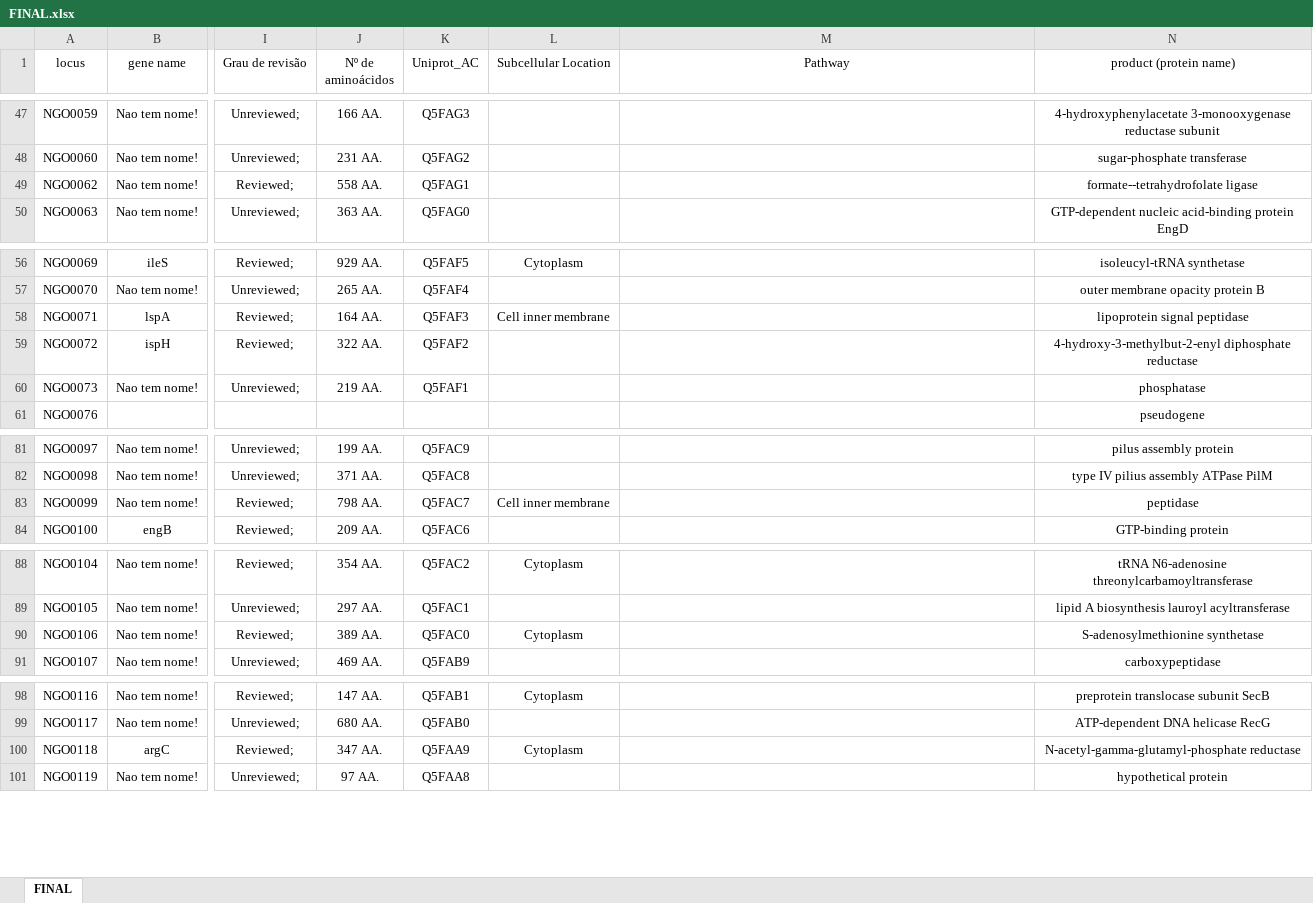
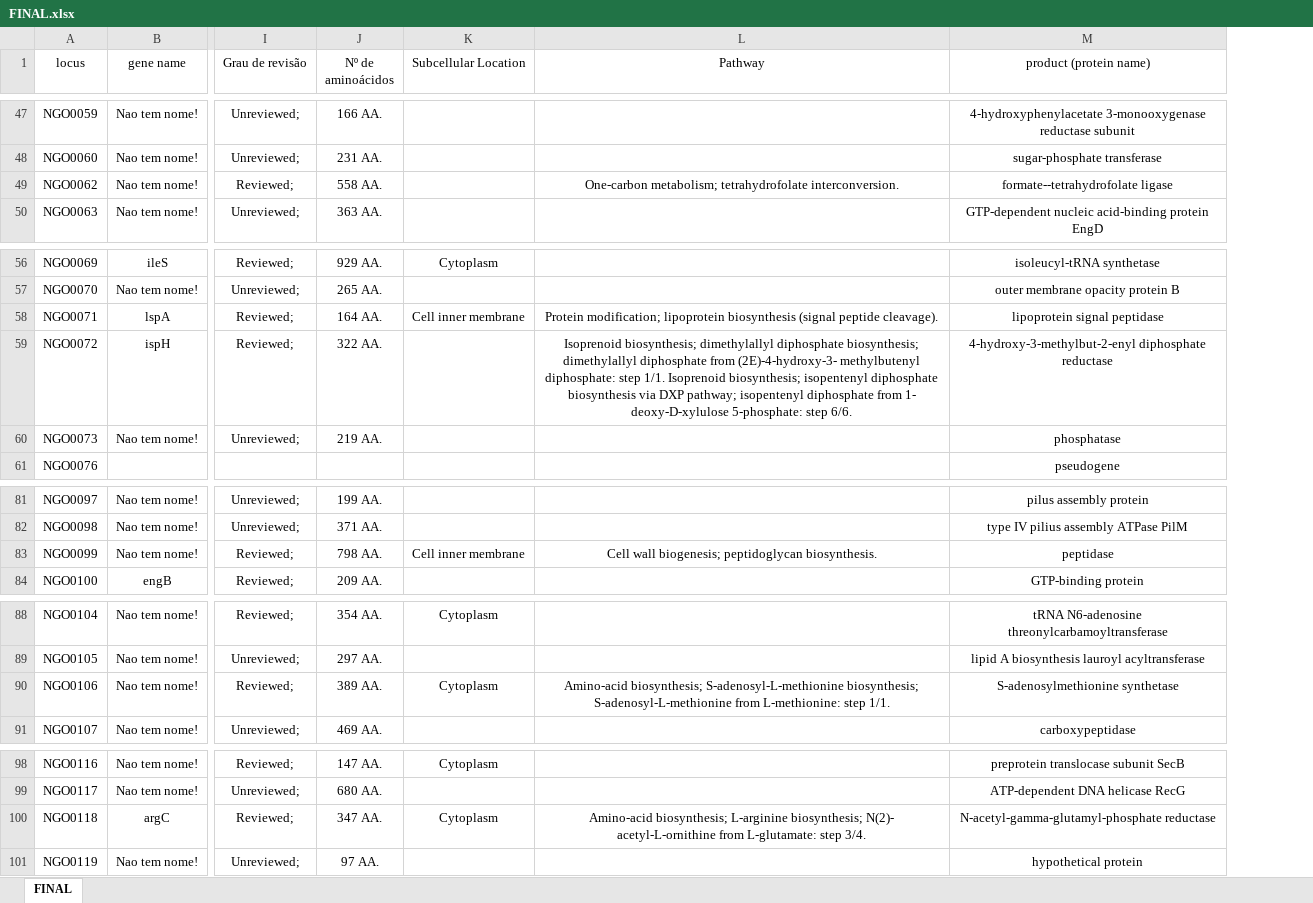
Before and after one commit to raqsilva/Trab_Lab_Algotimos, an Excel workbook: res/excel/FINAL.xlsx, sheet FINAL, drawn as a sheet; only a part is shown, gaps mark what is left out; values as stored, in another font and other column widths than the file's, no borders; removed rows and columns are numbered as before the commit, all else as after; the diff covers the shown part only; the diff names each change by its address in the sheet, - before the commit and + after, or states it on an @@ line.

```diff
--- a/res/excel/FINAL.xlsx (sheet FINAL)
+++ b/res/excel/FINAL.xlsx (sheet FINAL)
-column K (Uniprot_AC), rows 47-50: Q5FAG3 | Q5FAG2 | Q5FAG1 | Q5FAG0; rows 56-60: Q5FAF5 | Q5FAF4 | Q5FAF3 | Q5FAF2 | Q5FAF1; rows 81-84: Q5FAC9 | Q5FAC8 | Q5FAC7 | Q5FAC6; rows 88-91: Q5FAC2 | Q5FAC1 | Q5FAC0 | Q5FAB9; rows 98-101: Q5FAB1 | Q5FAB0 | Q5FAA9 | Q5FAA8
-L49 (Pathway): (empty)
+L49 (Pathway): One-carbon metabolism; tetrahydrofolate interconversion.
-L58 (Pathway): (empty)
+L58 (Pathway): Protein modification; lipoprotein biosynthesis (signal peptide cleavage).
-L59 (Pathway): (empty)
+L59 (Pathway): Isoprenoid biosynthesis; dimethylallyl diphosphate biosynthesis; dimethylallyl diphosphate from (2E)-4-hydroxy-3- methylbutenyl diphosphate: step 1/1. Isoprenoid biosynthesis; isopentenyl diphosphate biosynthesis via DXP pathway; isopentenyl diphosphate from 1- deoxy-D-xylulose 5-phosphate: step 6/6.
-L83 (Pathway): (empty)
+L83 (Pathway): Cell wall biogenesis; peptidoglycan biosynthesis.
-L90 (Pathway): (empty)
+L90 (Pathway): Amino-acid biosynthesis; S-adenosyl-L-methionine biosynthesis; S-adenosyl-L-methionine from L-methionine: step 1/1.
-L100 (Pathway): (empty)
+L100 (Pathway): Amino-acid biosynthesis; L-arginine biosynthesis; N(2)- acetyl-L-ornithine from L-glutamate: step 3/4.
```
Also changed, not shown: 24 edited cells elsewhere in this sheet.
